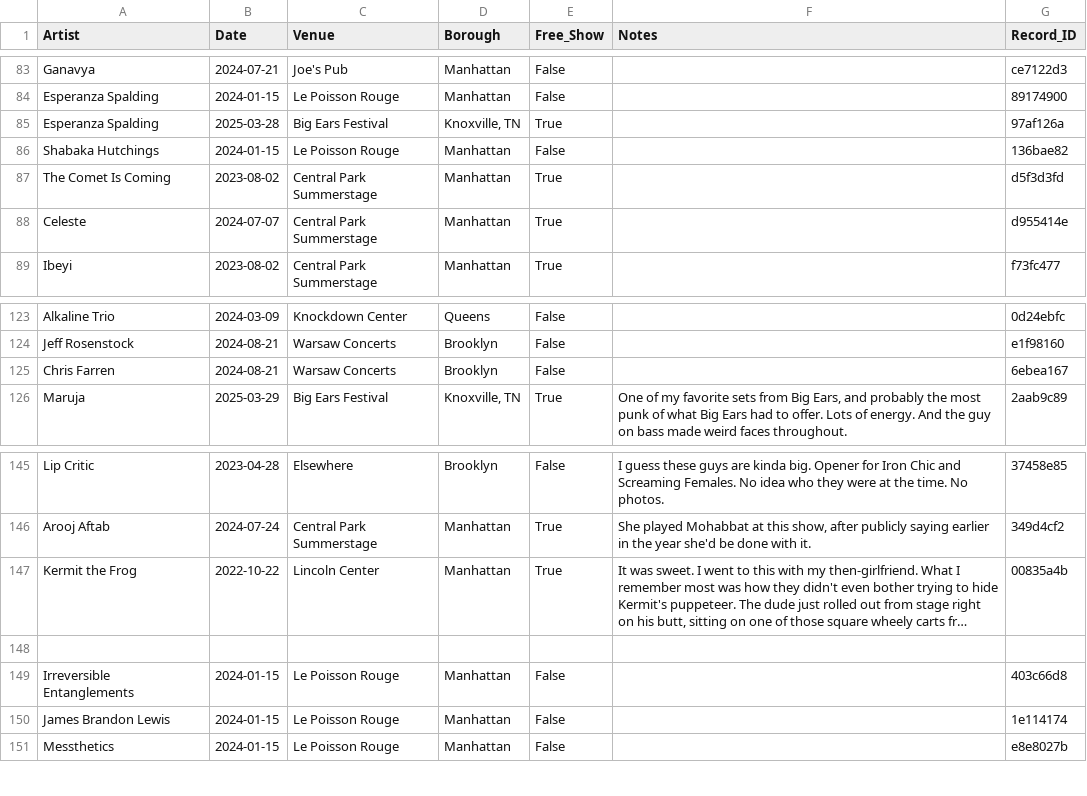
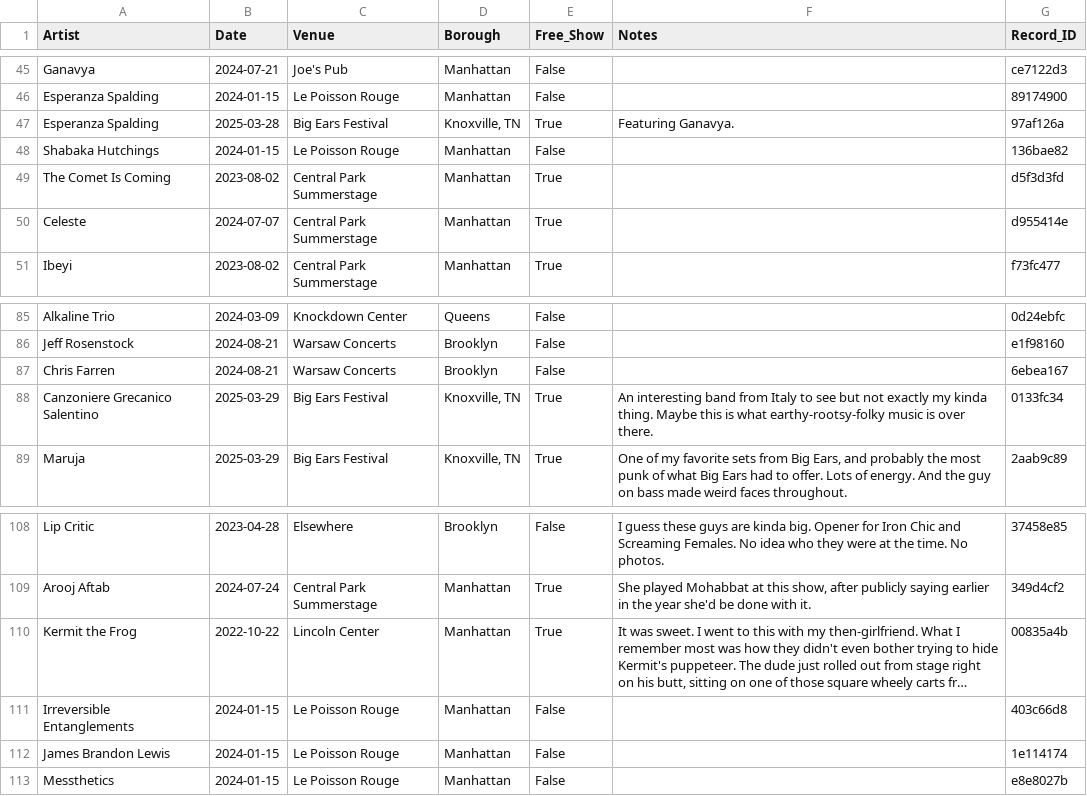
Before and after one commit to njsmithfm/in-the-crowd, a CSV file: data/raw/shows.csv, drawn as a sheet; only a part is shown, gaps mark what is left out; long unchanged cells end in …; removed rows and columns are numbered as before the commit, all else as after; the diff covers the shown part only; the diff names each change by its address in the sheet, - before the commit and + after, or states it on an @@ line.

Commit message:
feat: add notes

```diff
--- a/data/raw/shows.csv
+++ b/data/raw/shows.csv
-F47 (Notes): (empty)
+F47 (Notes): Featuring Ganavya.
+row 88: Canzoniere Grecanico Salentino | 2025-03-29 | Big Ears Festival | Knoxville, TN | True | An interesting band from Italy to see but not exactly my kinda thing. Maybe this is what earthy-rootsy-folky music is over there. | 0133fc34
-row 148: (empty)
```
Also changed, not shown: 38 removed rows elsewhere in this file, 2 other files.
